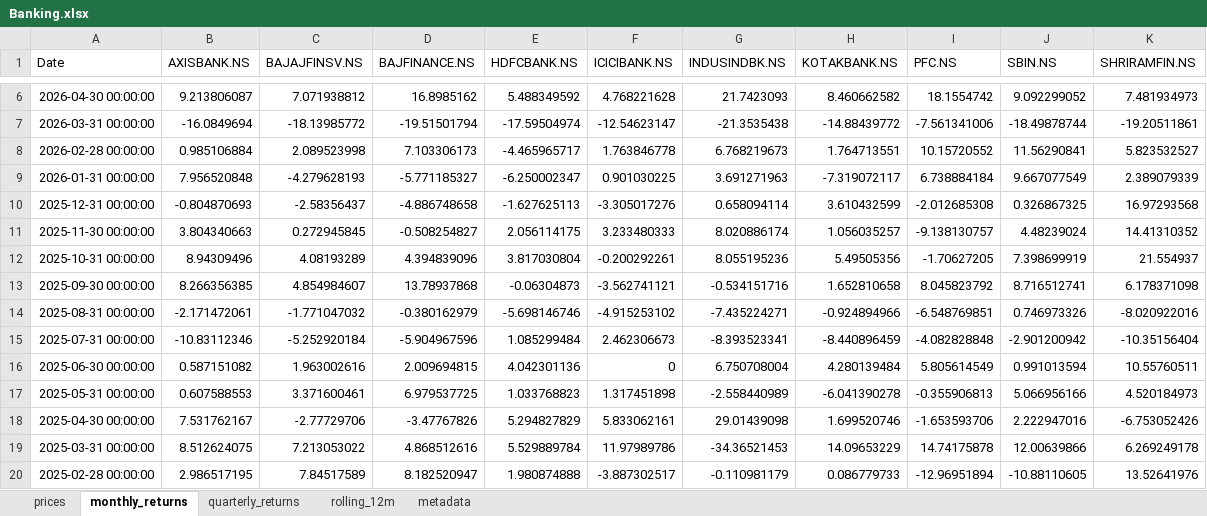
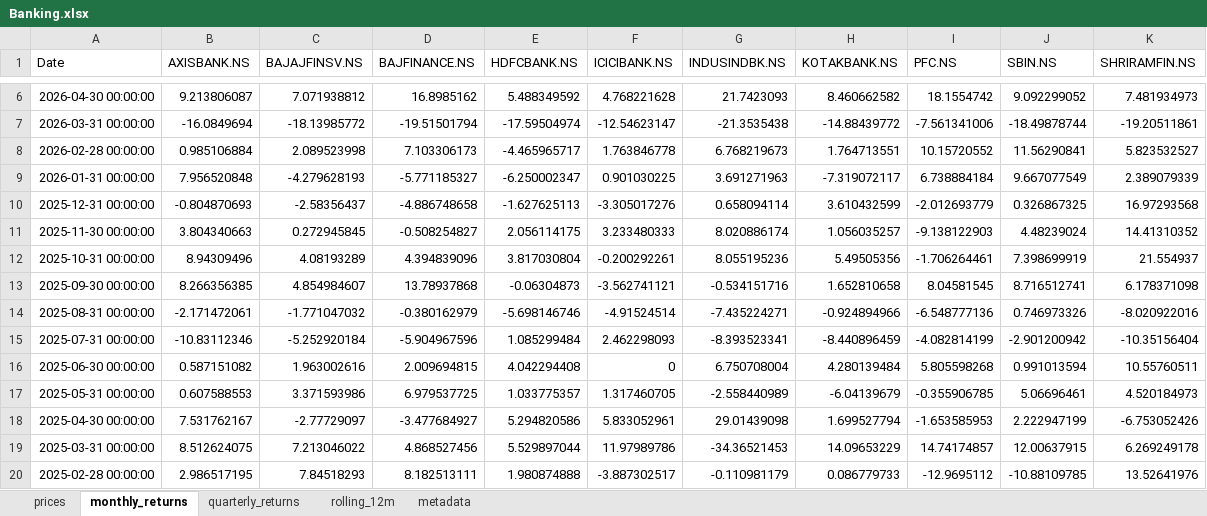
Before and after one commit to rahulshirke7951/stock-sector-dashboard, an Excel workbook: dashboards/Banking.xlsx, sheet monthly_returns, drawn as a sheet; only a part is shown, gaps mark what is left out; values as stored, in another font and other column widths than the file's, no borders; conditional formats not drawn; the diff covers the shown part only; the diff names each change by its address in the sheet, - before the commit and + after, or states it on an @@ line.

```diff
--- a/dashboards/Banking.xlsx (sheet monthly_returns)
+++ b/dashboards/Banking.xlsx (sheet monthly_returns)
-I10 (PFC.NS): -2.012685308
+I10 (PFC.NS): -2.012693779
-I11 (PFC.NS): -9.138130757
+I11 (PFC.NS): -9.138122903
-I12 (PFC.NS): -1.70627205
+I12 (PFC.NS): -1.706264461
-I13 (PFC.NS): 8.045823792
+I13 (PFC.NS): 8.04581545
-F14 (ICICIBANK.NS): -4.915253102
+F14 (ICICIBANK.NS): -4.91524514
-I14 (PFC.NS): -6.548769851
+I14 (PFC.NS): -6.548777136
-F15 (ICICIBANK.NS): 2.462306673
+F15 (ICICIBANK.NS): 2.462298093
-I15 (PFC.NS): -4.082828848
+I15 (PFC.NS): -4.082814199
-E16 (HDFCBANK.NS): 4.042301136
+E16 (HDFCBANK.NS): 4.042294408
-I16 (PFC.NS): 5.805614549
+I16 (PFC.NS): 5.805598268
-C17 (BAJAJFINSV.NS): 3.371600461
+C17 (BAJAJFINSV.NS): 3.371593986
-E17 (HDFCBANK.NS): 1.033768823
+E17 (HDFCBANK.NS): 1.033775357
-F17 (ICICIBANK.NS): 1.317451898
+F17 (ICICIBANK.NS): 1.317460705
-H17 (KOTAKBANK.NS): -6.041390278
+H17 (KOTAKBANK.NS): -6.04139679
-I17 (PFC.NS): -0.355906813
+I17 (PFC.NS): -0.355906785
-J17 (SBIN.NS): 5.066956166
+J17 (SBIN.NS): 5.06696461
-C18 (BAJAJFINSV.NS): -2.77729706
+C18 (BAJAJFINSV.NS): -2.77729097
-D18 (BAJFINANCE.NS): -3.47767826
+D18 (BAJFINANCE.NS): -3.477684927
-E18 (HDFCBANK.NS): 5.294827829
+E18 (HDFCBANK.NS): 5.294820586
-F18 (ICICIBANK.NS): 5.833062161
+F18 (ICICIBANK.NS): 5.833052961
-H18 (KOTAKBANK.NS): 1.699520746
+H18 (KOTAKBANK.NS): 1.699527794
-I18 (PFC.NS): -1.653593706
+I18 (PFC.NS): -1.653585953
-J18 (SBIN.NS): 2.222947016
+J18 (SBIN.NS): 2.222947199
-C19 (BAJAJFINSV.NS): 7.213053022
+C19 (BAJAJFINSV.NS): 7.213046022
-D19 (BAJFINANCE.NS): 4.868512616
+D19 (BAJFINANCE.NS): 4.868527456
-E19 (HDFCBANK.NS): 5.529889784
+E19 (HDFCBANK.NS): 5.529897044
-I19 (PFC.NS): 14.74175878
+I19 (PFC.NS): 14.74174857
-J19 (SBIN.NS): 12.00639866
+J19 (SBIN.NS): 12.00637915
-C20 (BAJAJFINSV.NS): 7.84517589
+C20 (BAJAJFINSV.NS): 7.84518293
-D20 (BAJFINANCE.NS): 8.182520947
+D20 (BAJFINANCE.NS): 8.182513111
-I20 (PFC.NS): -12.96951894
+I20 (PFC.NS): -12.9695112
-J20 (SBIN.NS): -10.88110605
+J20 (SBIN.NS): -10.88109785
```
Also changed, not shown: 240 edited cells elsewhere in this sheet, sheet rolling_12m, sheet prices, sheet quarterly_returns, dashboards/FMCG.xlsx, dashboards/IT.xlsx, 8 other files.
